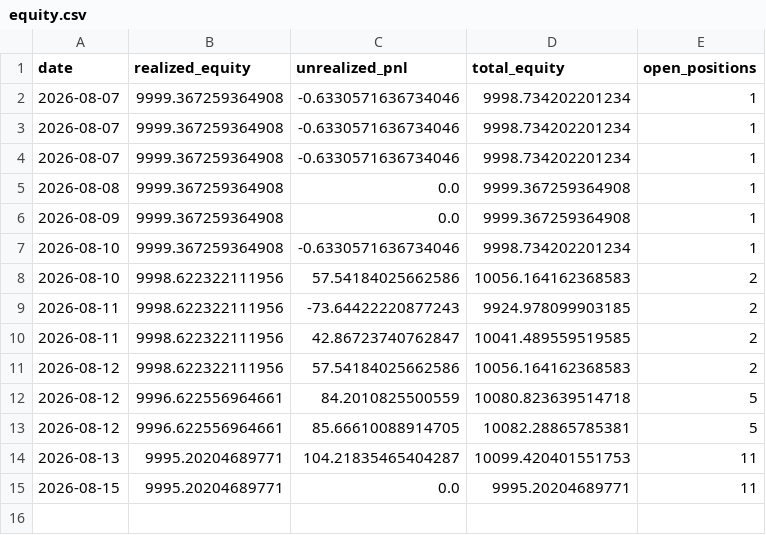
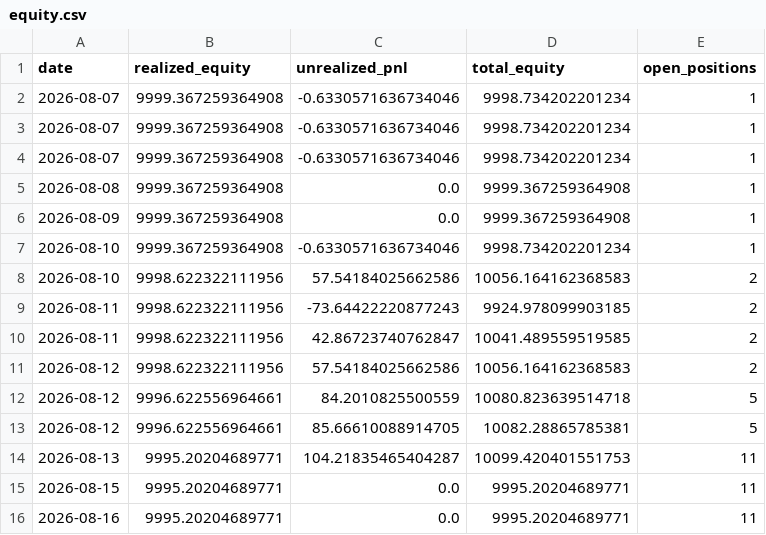
Before and after one commit to osmanacarr/trading-system, a CSV file: paper_trading/logs/equity.csv, drawn as a sheet.

```diff
--- a/paper_trading/logs/equity.csv
+++ b/paper_trading/logs/equity.csv
@@ -15 +15,2 @@ date,realized_equity,unrealized_pnl,total_equity,open_positions
 2026-08-15,9995.20204689771,0.0,9995.20204689771,11
+2026-08-16,9995.20204689771,0.0,9995.20204689771,11
```
Also changed, not shown: 5 other files.
